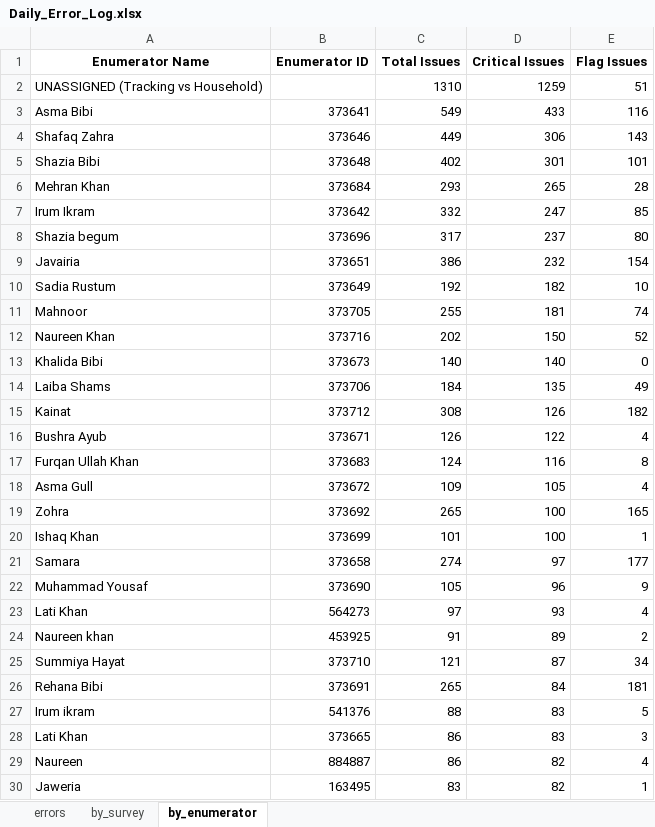
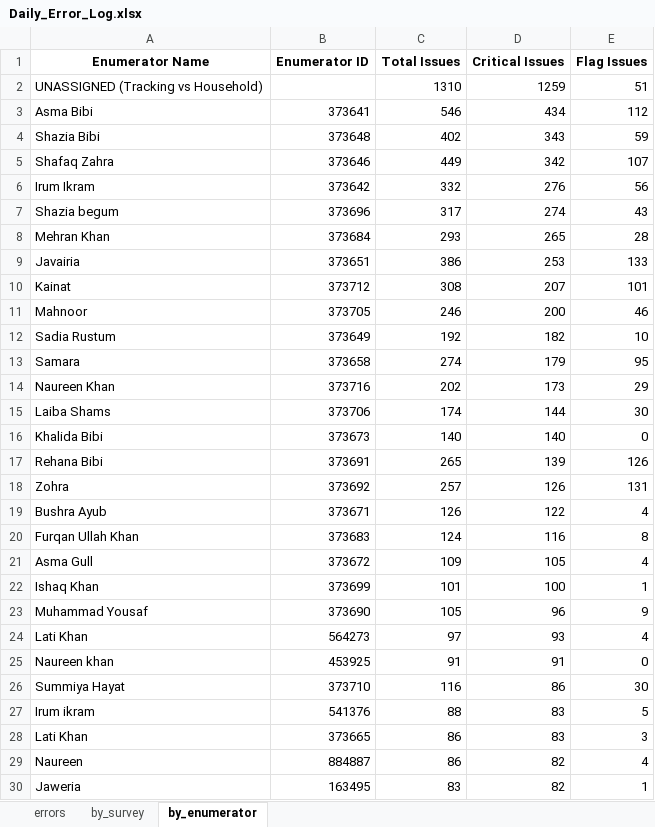
Before and after one commit to malkiaman-dev/KP_RAP_M_-_E_Dashboard, an Excel workbook: Error_log/Daily_Error_Log.xlsx, sheet by_enumerator, drawn as a sheet; only a part is shown; values as stored, in another font and other column widths than the file's, no borders; removed rows and columns are numbered as before the commit, all else as after; the diff covers the shown part only; the diff names each change by its address in the sheet, - before the commit and + after, or states it on an @@ line.

```diff
--- a/Error_log/Daily_Error_Log.xlsx (sheet by_enumerator)
+++ b/Error_log/Daily_Error_Log.xlsx (sheet by_enumerator)
-C3 (Total Issues): 549
+C3 (Total Issues): 546
-D3 (Critical Issues): 433
+D3 (Critical Issues): 434
-E3 (Flag Issues): 116
+E3 (Flag Issues): 112
-row 4: Shafaq Zahra | 373646 | 449 | 306 | 143
-D4 (Critical Issues): 301
+D4 (Critical Issues): 343
-E4 (Flag Issues): 101
+E4 (Flag Issues): 59
+row 5: Shafaq Zahra | 373646 | 449 | 342 | 107
+row 6: Irum Ikram | 373642 | 332 | 276 | 56
+row 7: Shazia begum | 373696 | 317 | 274 | 43
-row 7: Irum Ikram | 373642 | 332 | 247 | 85
-row 8: Shazia begum | 373696 | 317 | 237 | 80
-D9 (Critical Issues): 232
+D9 (Critical Issues): 253
-E9 (Flag Issues): 154
+E9 (Flag Issues): 133
+row 10: Kainat | 373712 | 308 | 207 | 101
+row 11: Mahnoor | 373705 | 246 | 200 | 46
-row 11: Mahnoor | 373705 | 255 | 181 | 74
+row 13: Samara | 373658 | 274 | 179 | 95
-D14 (Critical Issues): 150
+D14 (Critical Issues): 173
-E14 (Flag Issues): 52
+E14 (Flag Issues): 29
+row 15: Laiba Shams | 373706 | 174 | 144 | 30
-row 14: Laiba Shams | 373706 | 184 | 135 | 49
-row 15: Kainat | 373712 | 308 | 126 | 182
+row 17: Rehana Bibi | 373691 | 265 | 139 | 126
+row 18: Zohra | 373692 | 257 | 126 | 131
-row 19: Zohra | 373692 | 265 | 100 | 165
-row 21: Samara | 373658 | 274 | 97 | 177
-D25 (Critical Issues): 89
+D25 (Critical Issues): 91
-E25 (Flag Issues): 2
+E25 (Flag Issues): 0
-C26 (Total Issues): 121
+C26 (Total Issues): 116
-D26 (Critical Issues): 87
+D26 (Critical Issues): 86
-E26 (Flag Issues): 34
+E26 (Flag Issues): 30
-row 26: Rehana Bibi | 373691 | 265 | 84 | 181
```
Also changed, not shown: 2 added rows, 2 removed rows and 2 edited cells elsewhere in this sheet, sheet errors, sheet by_survey, Error_log/Enumerator_Performance.xlsx, Error_log/Weekly_QA_Summary.xlsx, 2 other files.
